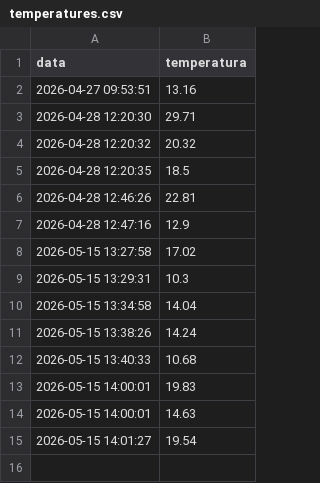
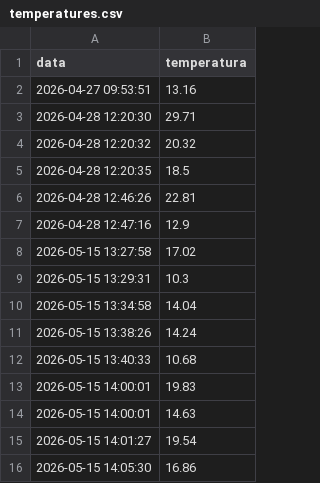
Before and after one commit to LAIAAAAAAAAAAAAAAAAAAAAAAAAA/temperatura, a CSV file: temperatures.csv, drawn as a sheet; the diff names each change by its address in the sheet, - before the commit and + after, or states it on an @@ line.

Commit message:
Actualització automàtica

```diff
--- a/temperatures.csv
+++ b/temperatures.csv
+row 16: 2026-05-15 14:05:30 | 16.86
```
